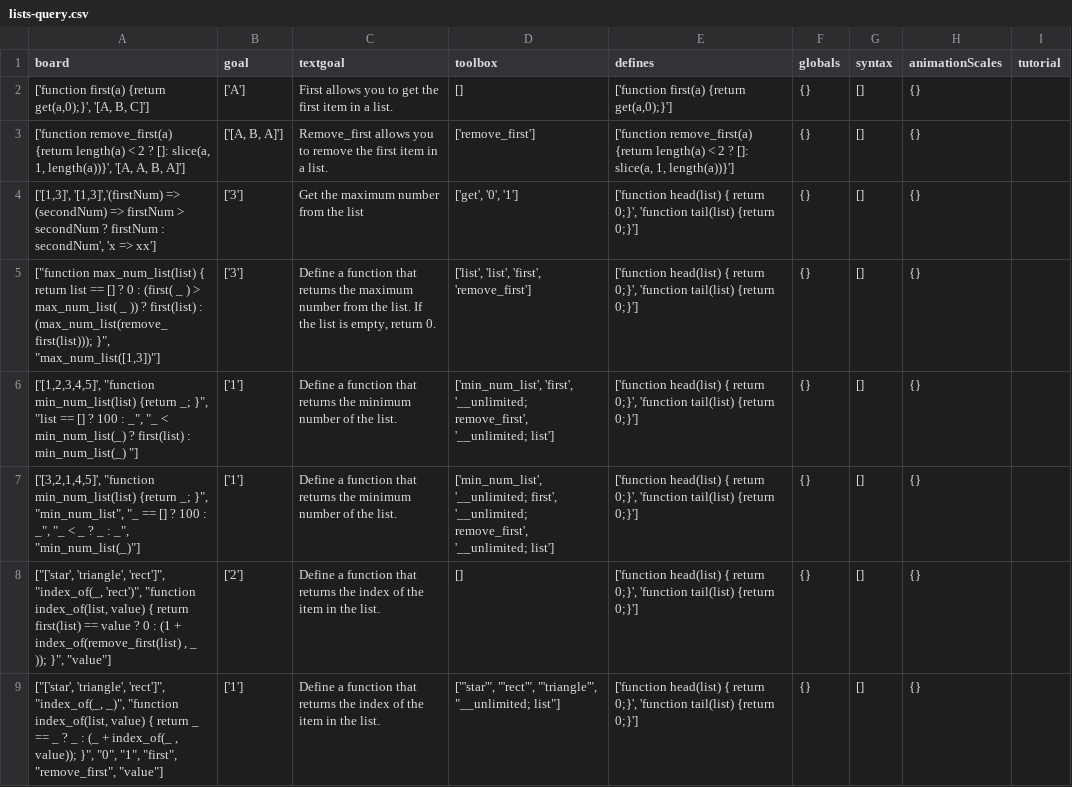
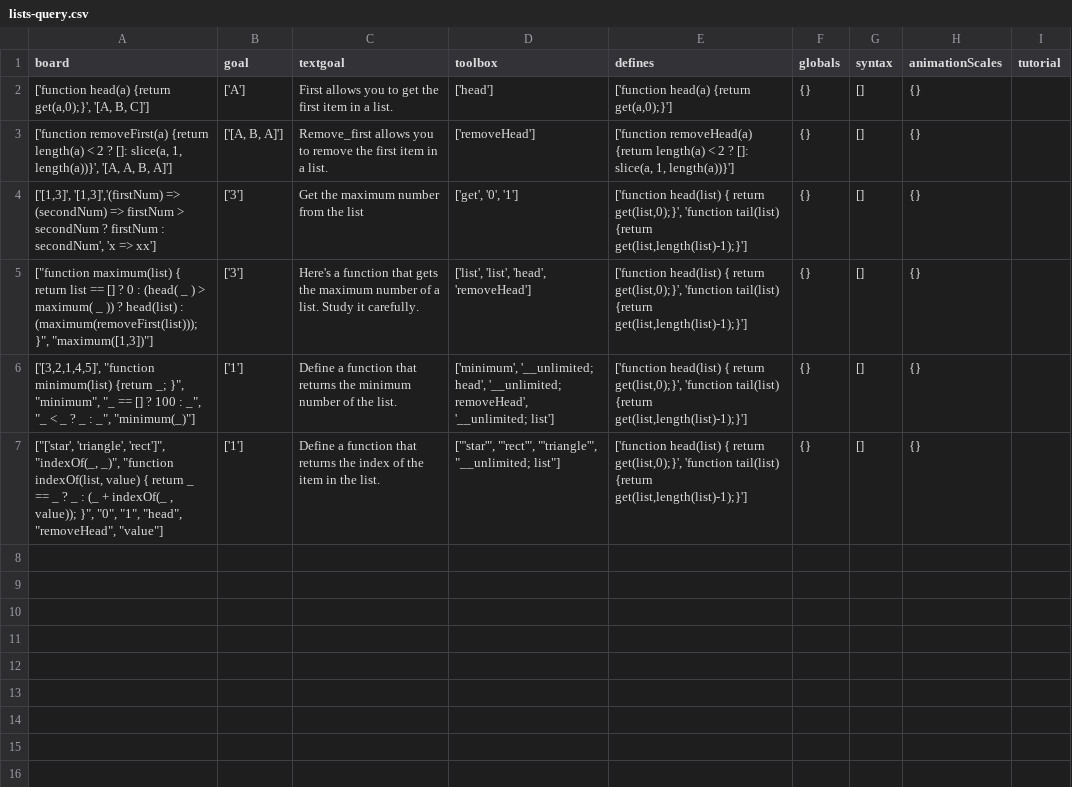
Before and after one commit to laptou/reduct, a CSV file: chapterutil/levels/lists-query.csv, drawn as a sheet; removed rows and columns are numbered as before the commit, all else as after; the diff names each change by its address in the sheet, - before the commit and + after, or states it on an @@ line.

```diff
--- a/chapterutil/levels/lists-query.csv
+++ b/chapterutil/levels/lists-query.csv
-A2 (board): ['function first(a) {return get(a,0);}',…
+A2 (board): ['function head(a) {return get(a,0);}',…
-D2 (toolbox): []
+D2 (toolbox): ['head']
-E2 (defines): ['function first(a) {return get(a,0);}']
+E2 (defines): ['function head(a) {return get(a,0);}']
-A3 (board): ['function remove_first(a) {return length(a)…
+A3 (board): ['function removeFirst(a) {return length(a)…
-D3 (toolbox): ['remove_first']
+D3 (toolbox): ['removeHead']
-E3 (defines): ['function remove_first(a) {return length(a)…
+E3 (defines): ['function removeHead(a) {return length(a)…
-E4:E6 (defines): …{ return 0;}', 'function tail(list) {return 0;}']
+E4:E6 (defines): …{ return get(list,0);}', 'function tail(list) {return get(list,length(list)-1);}']
-A5 (board): ["function max_num_list(list) { return list == [] ? 0 : (first( _ ) > max_num_list( _ )) ? first(list) : (max_num_list(remove_first(list))); }", "max_num_list([1,3])"]
+A5 (board): ["function maximum(list) { return list == [] ? 0 : (head( _ ) > maximum( _ )) ? head(list) : (maximum(removeFirst(list))); }", "maximum([1,3])"]
-C5 (textgoal): Define a function that returns the maximum number from the list. If the list is empty, return 0.
+C5 (textgoal): Here's a function that gets the maximum number of a list. Study it carefully.
-D5 (toolbox): ['list', 'list', 'first', 'remove_first']
+D5 (toolbox): ['list', 'list', 'head', 'removeHead']
-A6 (board): ['[1,2,3,4,5]', "function min_num_list(list) {return _; }", "list == [] ? 100 : _", "_ < min_num_list(_) ? first(list) : min_num_list(_) "]
+A6 (board): ['[3,2,1,4,5]', "function minimum(list) {return _; }", "minimum", "_ == [] ? 100 : _", "_ < _ ? _ : _", "minimum(_)"]
-D6 (toolbox): ['min_num_list', 'first', '__unlimited; remove_first', '__unlimited; list']
+D6 (toolbox): ['minimum', '__unlimited; head', '__unlimited; removeHead', '__unlimited; list']
-row 7: ['[3,2,1,4,5]', "function min_num_list(list) {return _; }", "min_num_list", "_ == [] ? 100 : _", "_ < _ ? _ : _", "min_num_list(_)"] | ['1'] | Define a function that returns the minimum number of the list. | ['min_num_list', '__unlimited; first', '__unlimited; remove_first', '__unlimited; list'] | ['function head(list) { return 0;}', 'function tail(list) {return 0;}'] | {} | [] | {}
-row 8: ["['star', 'triangle', 'rect']", "index_of(_, 'rect')", "function index_of(list, value) { return first(list) == value ? 0 : (1 + index_of(remove_first(list) , _ )); }", "value"] | ['2'] | Define a function that returns the index of the item in the list. | [] | ['function head(list) { return 0;}', 'function tail(list) {return 0;}'] | {} | [] | {}
-A7 (board): …'triangle', 'rect']", "index_of(_, _)", "function index_of(list, value) { return _ == _ ? _ : (_ + index_of(_ , value)); }", "0", "1", "first", "remove_first", "value"]
+A7 (board): …'triangle', 'rect']", "indexOf(_, _)", "function indexOf(list, value) { return _ == _ ? _ : (_ + indexOf(_ , value)); }", "0", "1", "head", "removeHead", "value"]
-E7 (defines): …{ return 0;}', 'function tail(list) {return 0;}']
+E7 (defines): …{ return get(list,0);}', 'function tail(list) {return get(list,length(list)-1);}']
```
Also changed, not shown: chapterutil/levels/higher-order-functions.csv, 4 other files.
